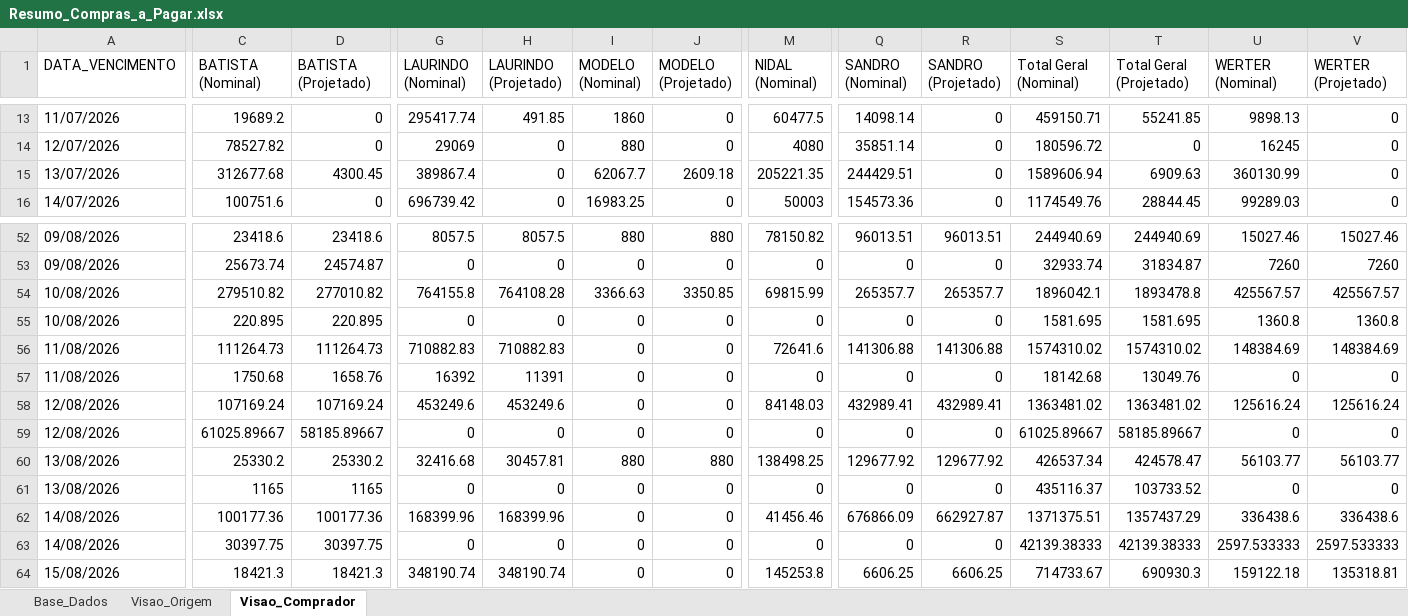
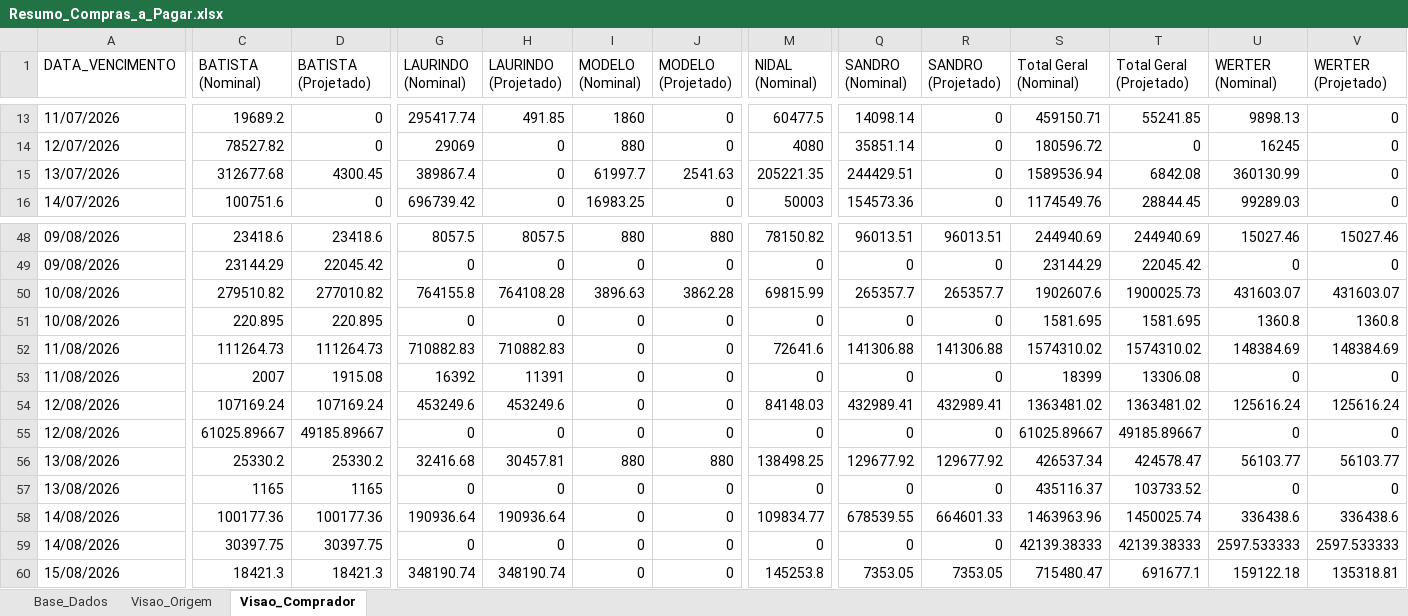
Before and after one commit to sgrimush-ops/Equipes_Agentes, an Excel workbook: Aplicativos/a_pagar/Resumo_Compras_a_Pagar.xlsx, sheet Visao_Comprador, drawn as a sheet; only a part is shown, gaps mark what is left out; values as stored, in another font and other column widths than the file's, no borders; addresses are those after the commit; the diff covers the shown part only; the diff names each change by its address in the sheet, - before the commit and + after, or states it on an @@ line.

```diff
--- a/Aplicativos/a_pagar/Resumo_Compras_a_Pagar.xlsx (sheet Visao_Comprador)
+++ b/Aplicativos/a_pagar/Resumo_Compras_a_Pagar.xlsx (sheet Visao_Comprador)
-I15 (MODELO (Nominal)): 62067.7
+I15 (MODELO (Nominal)): 61997.7
-J15 (MODELO (Projetado)): 2609.18
+J15 (MODELO (Projetado)): 2541.63
-S15 (Total Geral (Nominal)): 1589606.94
+S15 (Total Geral (Nominal)): 1589536.94
-T15 (Total Geral (Projetado)): 6909.63
+T15 (Total Geral (Projetado)): 6842.08
-C49 (BATISTA (Nominal)): 25673.74
+C49 (BATISTA (Nominal)): 23144.29
-D49 (BATISTA (Projetado)): 24574.87
+D49 (BATISTA (Projetado)): 22045.42
-S49 (Total Geral (Nominal)): 32933.74
+S49 (Total Geral (Nominal)): 23144.29
-T49 (Total Geral (Projetado)): 31834.87
+T49 (Total Geral (Projetado)): 22045.42
-U49 (WERTER (Nominal)): 7260
+U49 (WERTER (Nominal)): 0
-V49 (WERTER (Projetado)): 7260
+V49 (WERTER (Projetado)): 0
-I50 (MODELO (Nominal)): 3366.63
+I50 (MODELO (Nominal)): 3896.63
-J50 (MODELO (Projetado)): 3350.85
+J50 (MODELO (Projetado)): 3862.28
-S50 (Total Geral (Nominal)): 1896042.1
+S50 (Total Geral (Nominal)): 1902607.6
-T50 (Total Geral (Projetado)): 1893478.8
+T50 (Total Geral (Projetado)): 1900025.73
-U50 (WERTER (Nominal)): 425567.57
+U50 (WERTER (Nominal)): 431603.07
-V50 (WERTER (Projetado)): 425567.57
+V50 (WERTER (Projetado)): 431603.07
-C53 (BATISTA (Nominal)): 1750.68
+C53 (BATISTA (Nominal)): 2007
-D53 (BATISTA (Projetado)): 1658.76
+D53 (BATISTA (Projetado)): 1915.08
-S53 (Total Geral (Nominal)): 18142.68
+S53 (Total Geral (Nominal)): 18399
-T53 (Total Geral (Projetado)): 13049.76
+T53 (Total Geral (Projetado)): 13306.08
-D55 (BATISTA (Projetado)): 58185.89667
+D55 (BATISTA (Projetado)): 49185.89667
-T55 (Total Geral (Projetado)): 58185.89667
+T55 (Total Geral (Projetado)): 49185.89667
-G58 (LAURINDO (Nominal)): 168399.96
+G58 (LAURINDO (Nominal)): 190936.64
-H58 (LAURINDO (Projetado)): 168399.96
+H58 (LAURINDO (Projetado)): 190936.64
-M58 (NIDAL (Nominal)): 41456.46
+M58 (NIDAL (Nominal)): 109834.77
-Q58 (SANDRO (Nominal)): 676866.09
+Q58 (SANDRO (Nominal)): 678539.55
-R58 (SANDRO (Projetado)): 662927.87
+R58 (SANDRO (Projetado)): 664601.33
-S58 (Total Geral (Nominal)): 1371375.51
+S58 (Total Geral (Nominal)): 1463963.96
-T58 (Total Geral (Projetado)): 1357437.29
+T58 (Total Geral (Projetado)): 1450025.74
-Q60 (SANDRO (Nominal)): 6606.25
+Q60 (SANDRO (Nominal)): 7353.05
-R60 (SANDRO (Projetado)): 6606.25
+R60 (SANDRO (Projetado)): 7353.05
-S60 (Total Geral (Nominal)): 714733.67
+S60 (Total Geral (Nominal)): 715480.47
-T60 (Total Geral (Projetado)): 690930.3
+T60 (Total Geral (Projetado)): 691677.1
```
Also changed, not shown: 2 added rows, 7 removed rows and 394 edited cells elsewhere in this sheet, sheet Base_Dados, sheet Visao_Origem, Aplicativos/GAM/bd_entrada/ajustepp.xlsx, Aplicativos/GAM/bd_saida/digitar.xlsx, 10 other files.
